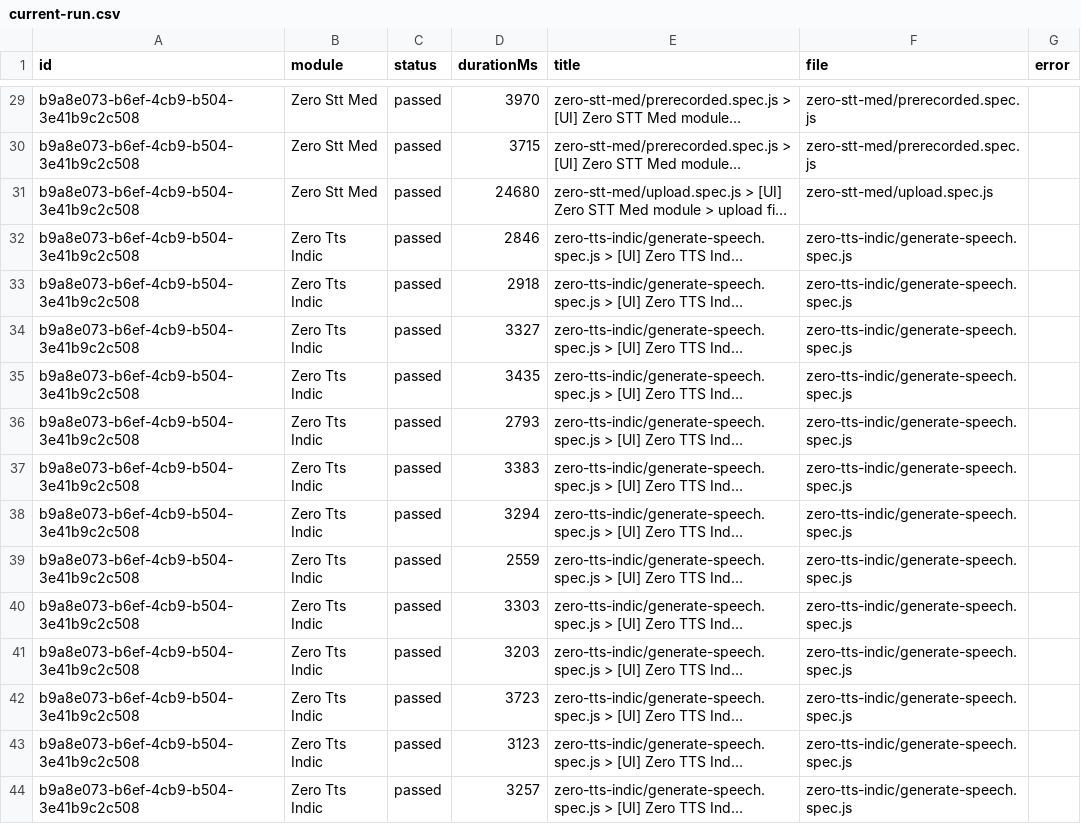
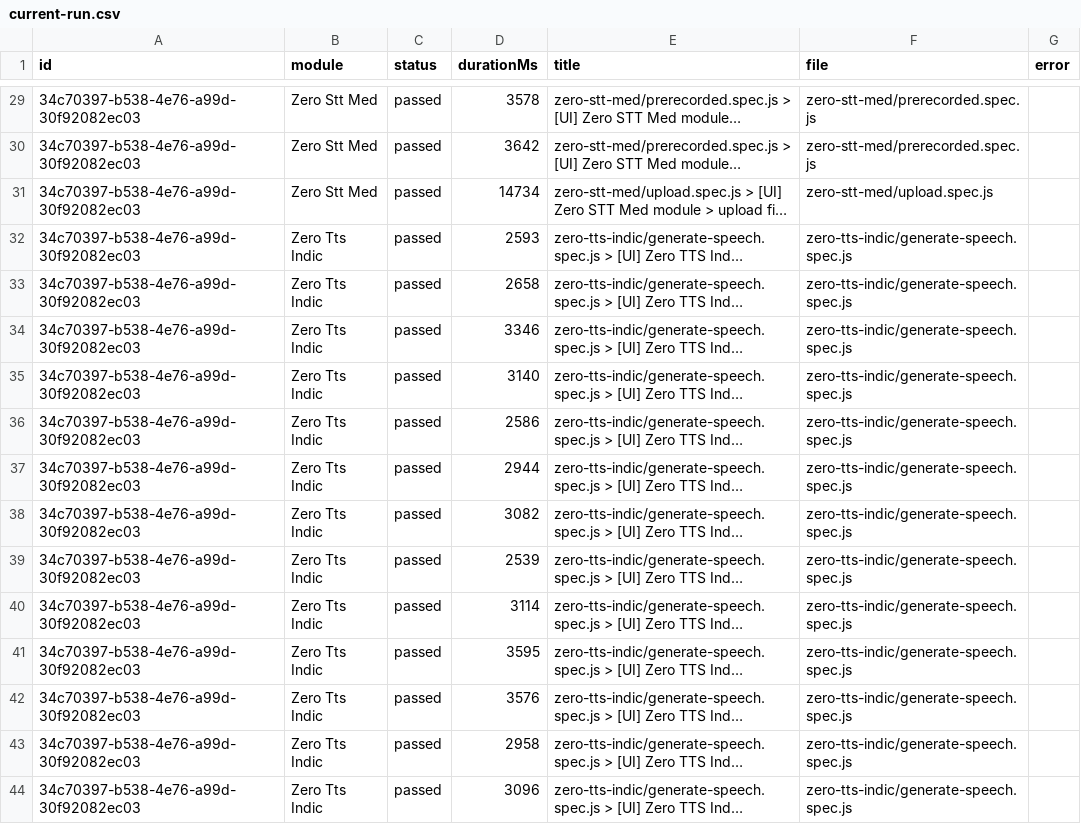
Before and after one commit to saira-uwc/Shunyalabs_widget, a CSV file: docs/exports/current-run.csv, drawn as a sheet; only a part is shown, gaps mark what is left out; long unchanged cells end in …; the diff covers the shown part only; the diff names each change by its address in the sheet, - before the commit and + after, or states it on an @@ line.

```diff
--- a/docs/exports/current-run.csv
+++ b/docs/exports/current-run.csv
-A29:A44 (id): b9a8e073-b6ef-4cb9-b504-3e41b9c2c508
+A29:A44 (id): 34c70397-b538-4e76-a99d-30f92082ec03
-D29 (durationMs): 3970
+D29 (durationMs): 3578
-D30 (durationMs): 3715
+D30 (durationMs): 3642
-D31 (durationMs): 24680
+D31 (durationMs): 14734
-D32 (durationMs): 2846
+D32 (durationMs): 2593
-D33 (durationMs): 2918
+D33 (durationMs): 2658
-D34 (durationMs): 3327
+D34 (durationMs): 3346
-D35 (durationMs): 3435
+D35 (durationMs): 3140
-D36 (durationMs): 2793
+D36 (durationMs): 2586
-D37 (durationMs): 3383
+D37 (durationMs): 2944
-D38 (durationMs): 3294
+D38 (durationMs): 3082
-D39 (durationMs): 2559
+D39 (durationMs): 2539
-D40 (durationMs): 3303
+D40 (durationMs): 3114
-D41 (durationMs): 3203
+D41 (durationMs): 3595
-D42 (durationMs): 3723
+D42 (durationMs): 3576
-D43 (durationMs): 3123
+D43 (durationMs): 2958
-D44 (durationMs): 3257
+D44 (durationMs): 3096
```
Also changed, not shown: 51 edited cells elsewhere in this file, docs/exports/all-runs-summary.csv, 2 other files.
